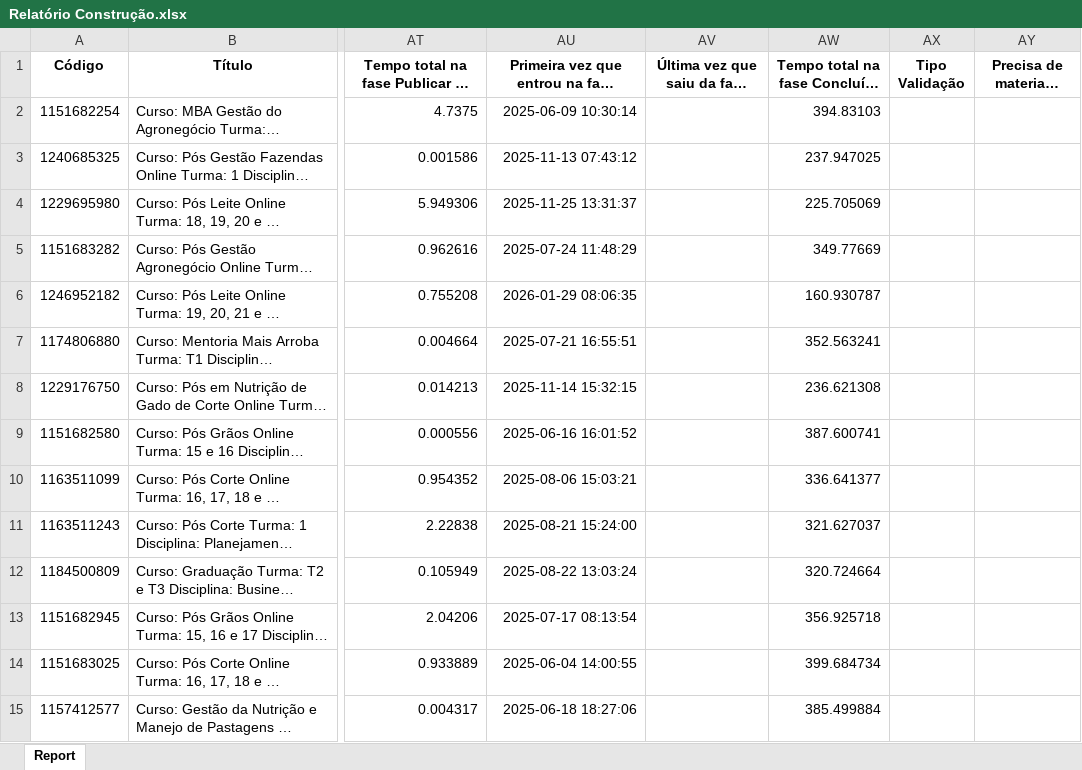
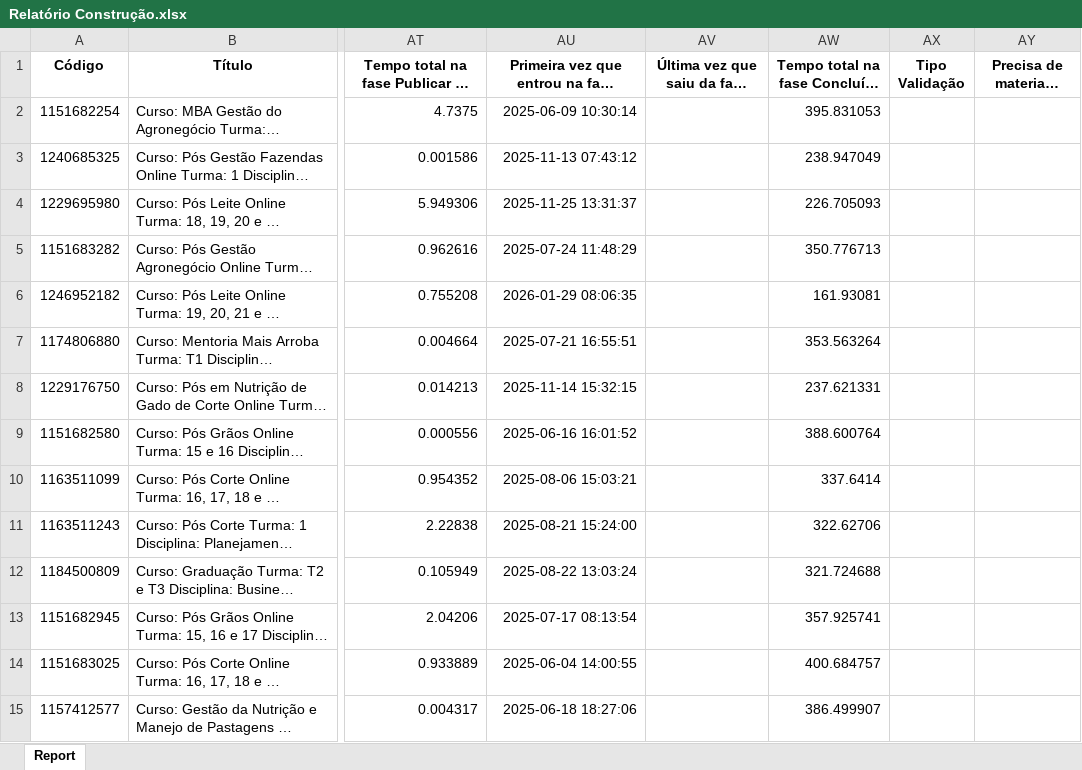
Before and after one commit to rogerberchembrock-blip/temp-pipefy-constru-o, an Excel workbook: Relatório Construção.xlsx, sheet Report, drawn as a sheet; only a part is shown, gaps mark what is left out; long unchanged cells end in …; values as stored, in another font and other column widths than the file's, no borders; charts and pictures not drawn; the diff covers the shown part only; the diff names each change by its address in the sheet, - before the commit and + after, or states it on an @@ line.

Commit message:
Atualização automática dos relatórios consolidados

```diff
--- a/Relatório Construção.xlsx (sheet Report)
+++ b/Relatório Construção.xlsx (sheet Report)
-AW2: 394.83103
+AW2: 395.831053
-AW3: 237.947025
+AW3: 238.947049
-AW4: 225.705069
+AW4: 226.705093
-AW5: 349.77669
+AW5: 350.776713
-AW6: 160.930787
+AW6: 161.93081
-AW7: 352.563241
+AW7: 353.563264
-AW8: 236.621308
+AW8: 237.621331
-AW9: 387.600741
+AW9: 388.600764
-AW10: 336.641377
+AW10: 337.6414
-AW11: 321.627037
+AW11: 322.62706
-AW12: 320.724664
+AW12: 321.724688
-AW13: 356.925718
+AW13: 357.925741
-AW14: 399.684734
+AW14: 400.684757
-AW15: 385.499884
+AW15: 386.499907
```
Also changed, not shown: 2 added rows, 2 removed rows and 892 edited cells elsewhere in this sheet.
